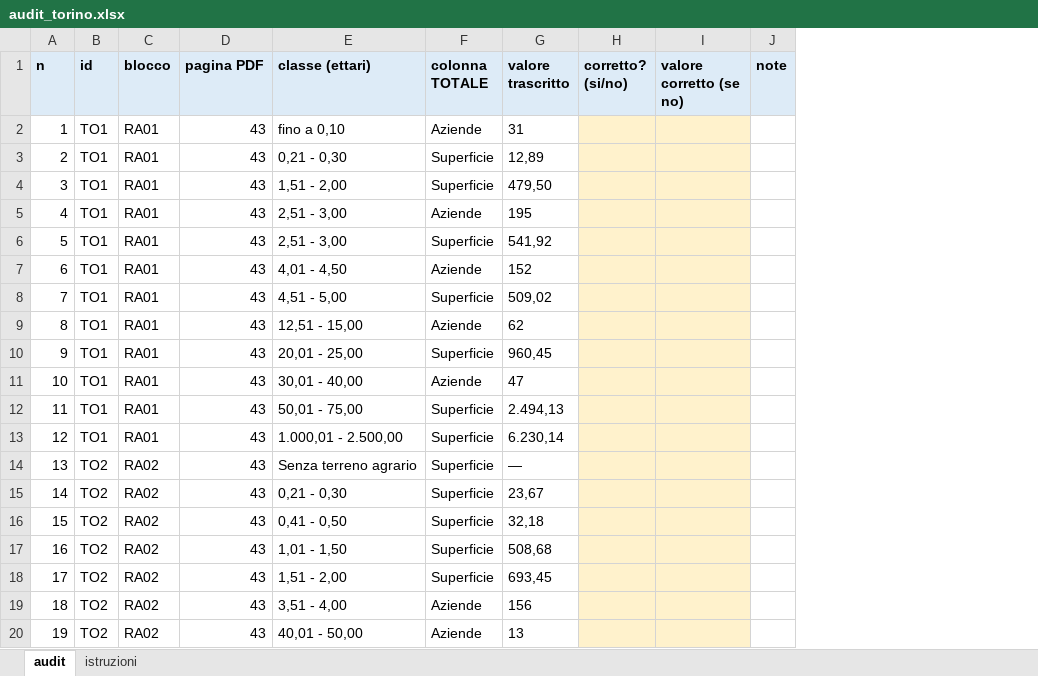
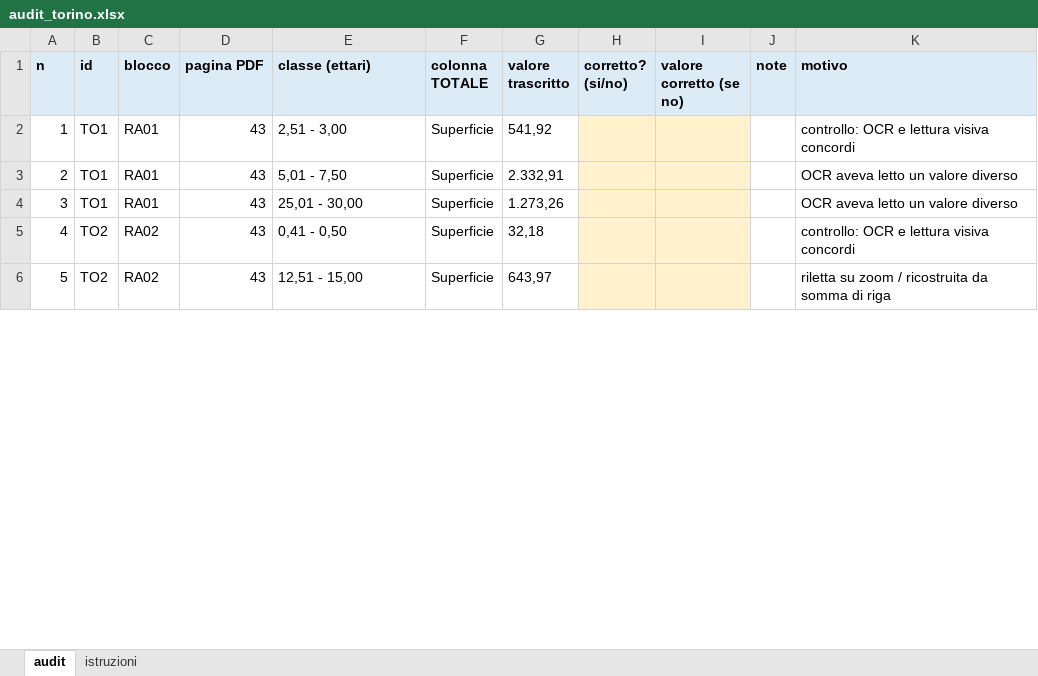
Before and after one commit to silvialapetinauni-lgtm/Progetto-Catasto, an Excel workbook: output/audit_torino.xlsx, sheet audit, drawn as a sheet; only a part is shown; values as stored, in another font and other column widths than the file's, no borders; removed rows and columns are numbered as before the commit, all else as after; the diff covers the shown part only; the diff names each change by its address in the sheet, - before the commit and + after, or states it on an @@ line.

```diff
--- a/output/audit_torino.xlsx (sheet audit)
+++ b/output/audit_torino.xlsx (sheet audit)
+column K (motivo), rows 2-6: controllo: OCR e lettura visiva concordi | OCR aveva letto un valore diverso | OCR aveva letto un valore diverso | controllo: OCR e lettura visiva concordi | riletta su zoom / ricostruita da somma di riga
-row 2: 1 | TO1 | RA01 | 43 | fino a 0,10 | Aziende | 31
-row 3: 2 | TO1 | RA01 | 43 | 0,21 - 0,30 | Superficie | 12,89
-row 4: 3 | TO1 | RA01 | 43 | 1,51 - 2,00 | Superficie | 479,50
-row 5: 4 | TO1 | RA01 | 43 | 2,51 - 3,00 | Aziende | 195
@@ column A (n) renumbered between rows 2 and 35 @@
-row 7: 6 | TO1 | RA01 | 43 | 4,01 - 4,50 | Aziende | 152
-row 8: 7 | TO1 | RA01 | 43 | 4,51 - 5,00 | Superficie | 509,02
-row 9: 8 | TO1 | RA01 | 43 | 12,51 - 15,00 | Aziende | 62
-row 10: 9 | TO1 | RA01 | 43 | 20,01 - 25,00 | Superficie | 960,45
-row 11: 10 | TO1 | RA01 | 43 | 30,01 - 40,00 | Aziende | 47
-E3 (classe (ettari)): 50,01 - 75,00
+E3 (classe (ettari)): 5,01 - 7,50
-G3 (valore trascritto): 2.494,13
+G3 (valore trascritto): 2.332,91
-E4 (classe (ettari)): 1.000,01 - 2.500,00
+E4 (classe (ettari)): 25,01 - 30,00
-G4 (valore trascritto): 6.230,14
+G4 (valore trascritto): 1.273,26
-row 14: 13 | TO2 | RA02 | 43 | Senza terreno agrario | Superficie | —
-row 15: 14 | TO2 | RA02 | 43 | 0,21 - 0,30 | Superficie | 23,67
-E6 (classe (ettari)): 1,01 - 1,50
+E6 (classe (ettari)): 12,51 - 15,00
-G6 (valore trascritto): 508,68
+G6 (valore trascritto): 643,97
-row 18: 17 | TO2 | RA02 | 43 | 1,51 - 2,00 | Superficie | 693,45
-row 19: 18 | TO2 | RA02 | 43 | 3,51 - 4,00 | Aziende | 156
-row 20: 19 | TO2 | RA02 | 43 | 40,01 - 50,00 | Aziende | 13
```
Also changed, not shown: 152 removed rows and 47 edited cells elsewhere in this sheet, sheet istruzioni, output/audit_alessandria.xlsx, output/audit_asti.xlsx, 3 other files.
